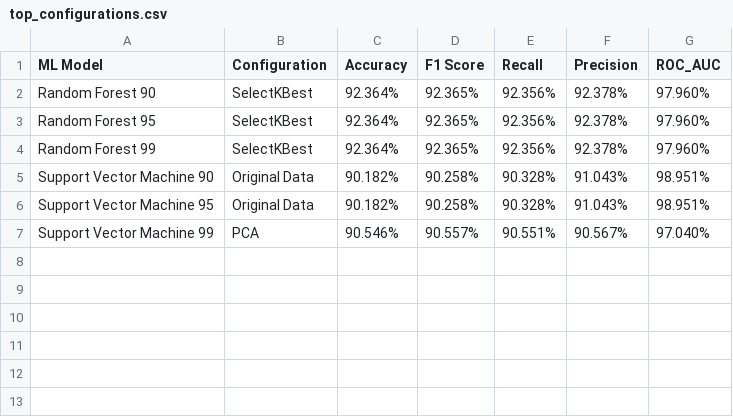
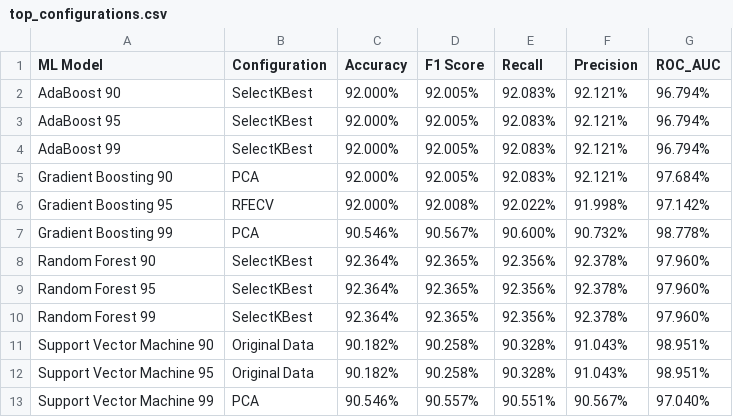
Before and after one commit to sultanul-ovi/Student-Stress-Monitoring, a CSV file: dataset_01/results/top_configurations.csv, drawn as a sheet.

```diff
--- a/dataset_01/results/top_configurations.csv
+++ b/dataset_01/results/top_configurations.csv
@@ -1,2 +1,8 @@
 ML Model,Configuration,Accuracy,F1 Score,Recall,Precision,ROC_AUC
+AdaBoost 90,SelectKBest,92.000%,92.005%,92.083%,92.121%,96.794%
+AdaBoost 95,SelectKBest,92.000%,92.005%,92.083%,92.121%,96.794%
+AdaBoost 99,SelectKBest,92.000%,92.005%,92.083%,92.121%,96.794%
+Gradient Boosting 90,PCA,92.000%,92.005%,92.083%,92.121%,97.684%
+Gradient Boosting 95,RFECV,92.000%,92.008%,92.022%,91.998%,97.142%
+Gradient Boosting 99,PCA,90.546%,90.567%,90.600%,90.732%,98.778%
 Random Forest 90,SelectKBest,92.364%,92.365%,92.356%,92.378%,97.960%
```
Also changed, not shown: dataset_01/results/model_results.csv, dataset_01/results/sorted_model_results.csv, 2 other files.
